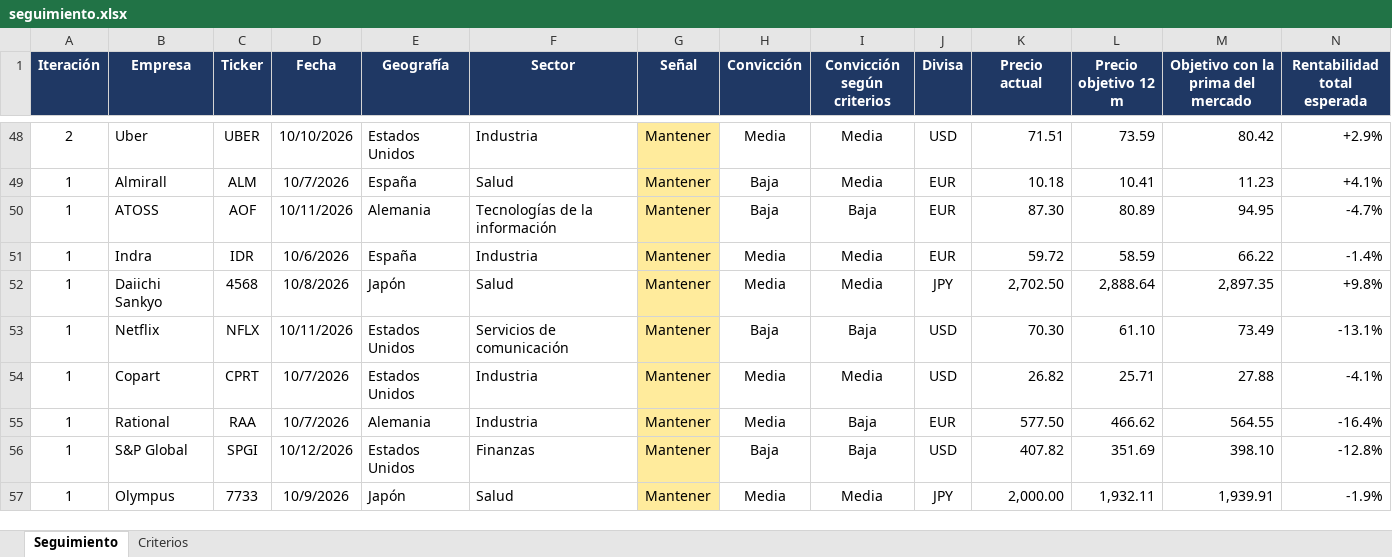
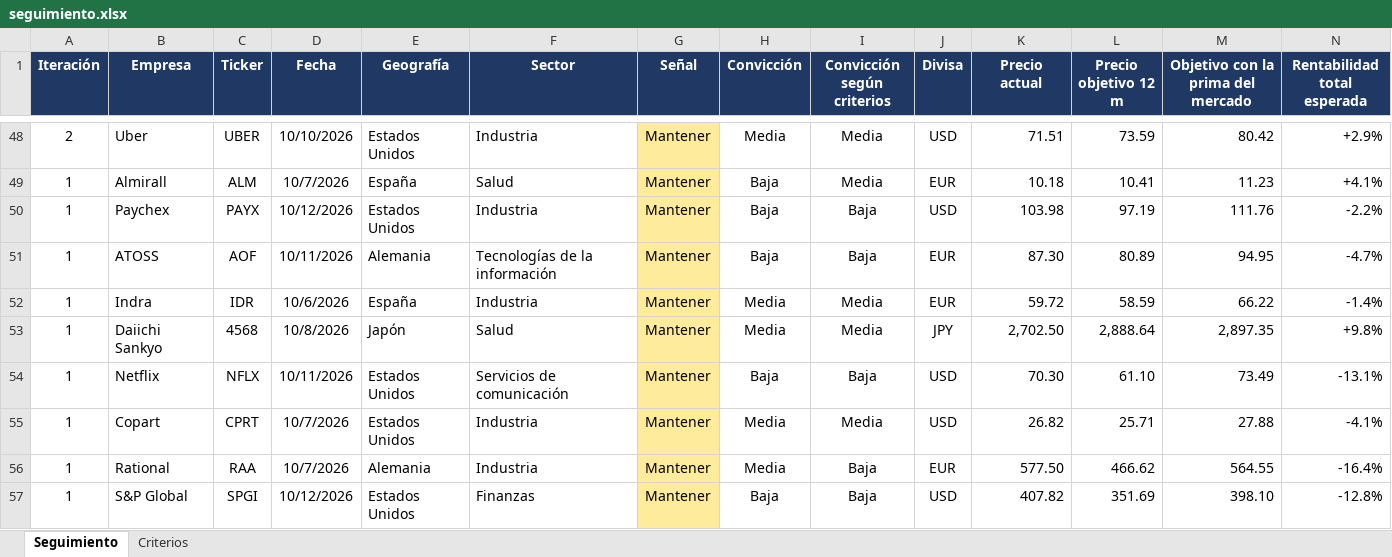
Before and after one commit to HotisS/analisis-inversion, an Excel workbook: seguimiento.xlsx, sheet Seguimiento, drawn as a sheet; only a part is shown, gaps mark what is left out; the shorter side is filled out with more unchanged rows; values as stored, in another font and other column widths than the file's, no borders; rows hold the shown columns only; the diff names each change by its address in the sheet, - before the commit and + after, or states it on an @@ line.

```diff
--- a/seguimiento.xlsx (sheet Seguimiento)
+++ b/seguimiento.xlsx (sheet Seguimiento)
+row 50: 1 | Paychex | PAYX | 10/12/2026 | Estados Unidos | Industria | Mantener | Baja | Baja | USD | 103.98 | 97.19 | 111.76 | -2.2%
```
Also changed, not shown: 16 other files.
